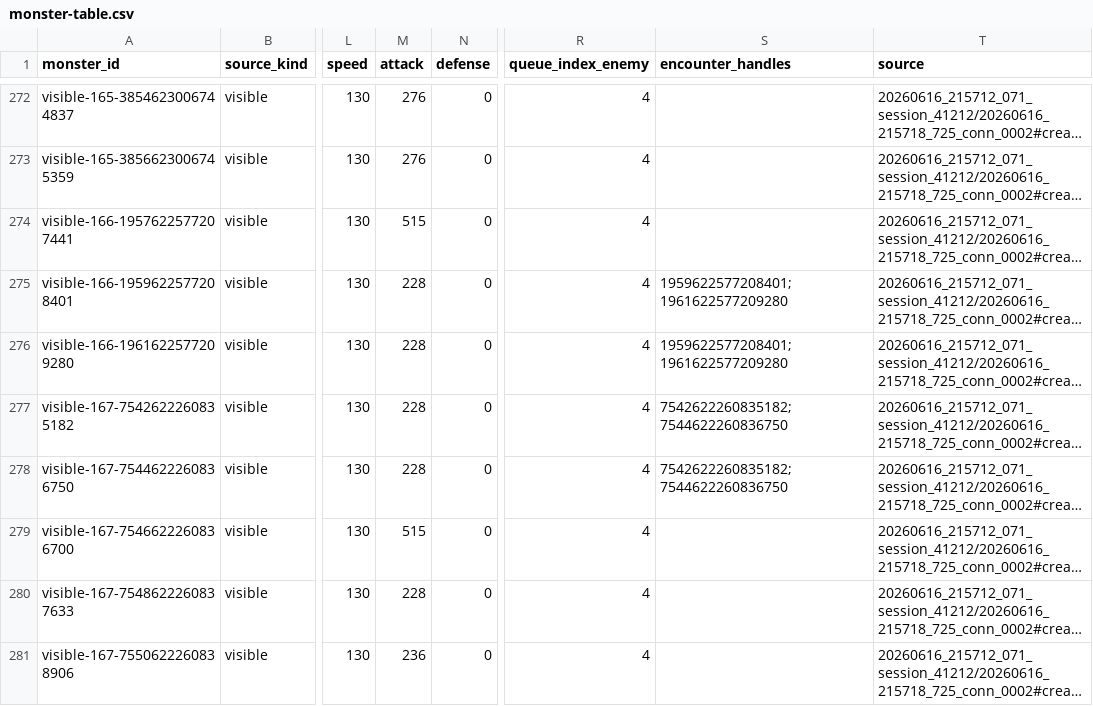
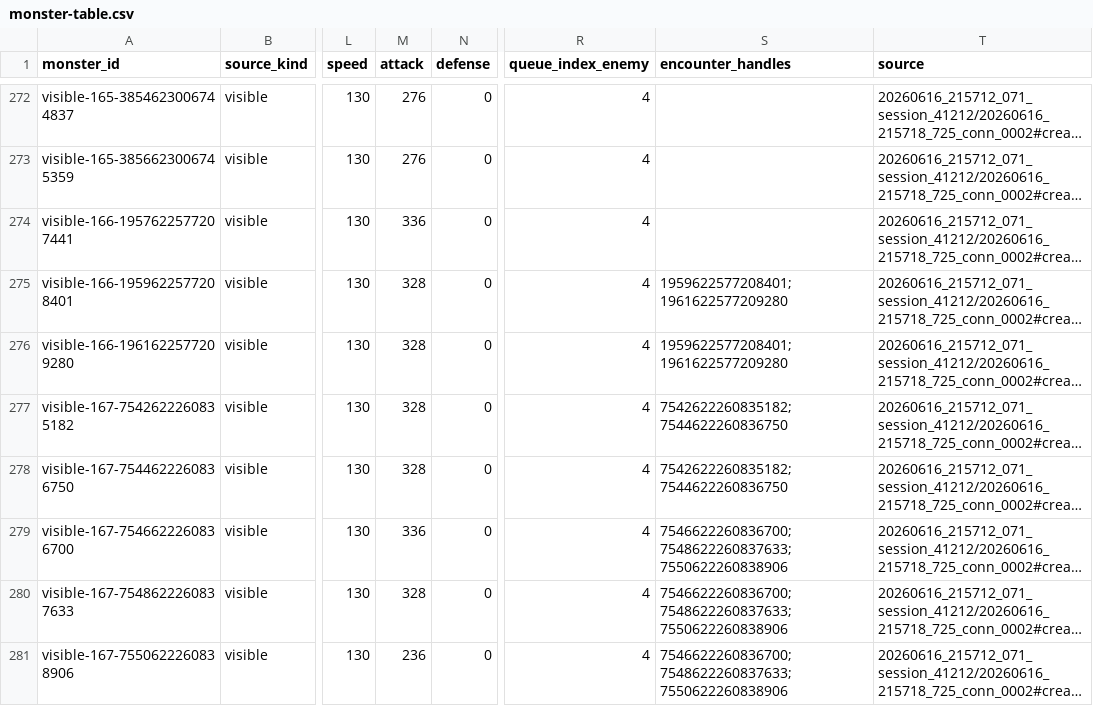
Before and after one commit to aiyouxiAAA/ai-server, a CSV file: internal/classicdata/source/monster-table.csv, drawn as a sheet; only a part is shown, gaps mark what is left out; long unchanged cells end in …; the diff covers the shown part only; the diff names each change by its address in the sheet, - before the commit and + after, or states it on an @@ line.

Commit message:
fix: restore shihuku multi-monster encounter groups from capture
Fill missing encounter_handles for boss and map161 pairs, regenerate
classic tables, and lock the captured multi-enemy battle windows.

```diff
--- a/internal/classicdata/source/monster-table.csv
+++ b/internal/classicdata/source/monster-table.csv
-M274 (attack): 515
+M274 (attack): 336
-M275:M278 (attack): 228
+M275:M278 (attack): 328
-M279 (attack): 515
+M279 (attack): 336
-S279:S281 (encounter_handles): (empty)
+S279:S281 (encounter_handles): 7546622260836700;7548622260837633;7550622260838906
-M280 (attack): 228
+M280 (attack): 328
```
Also changed, not shown: 16 edited cells elsewhere in this file, internal/battle/config/classic-visible-monster.csv, 11 other files.
